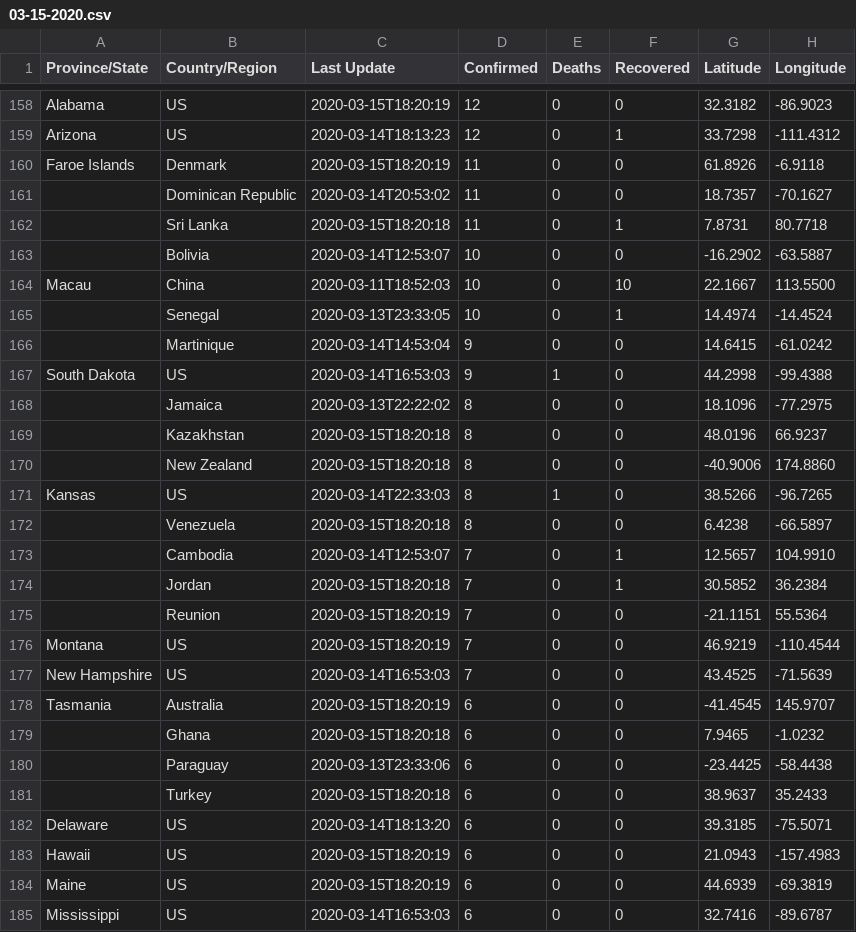
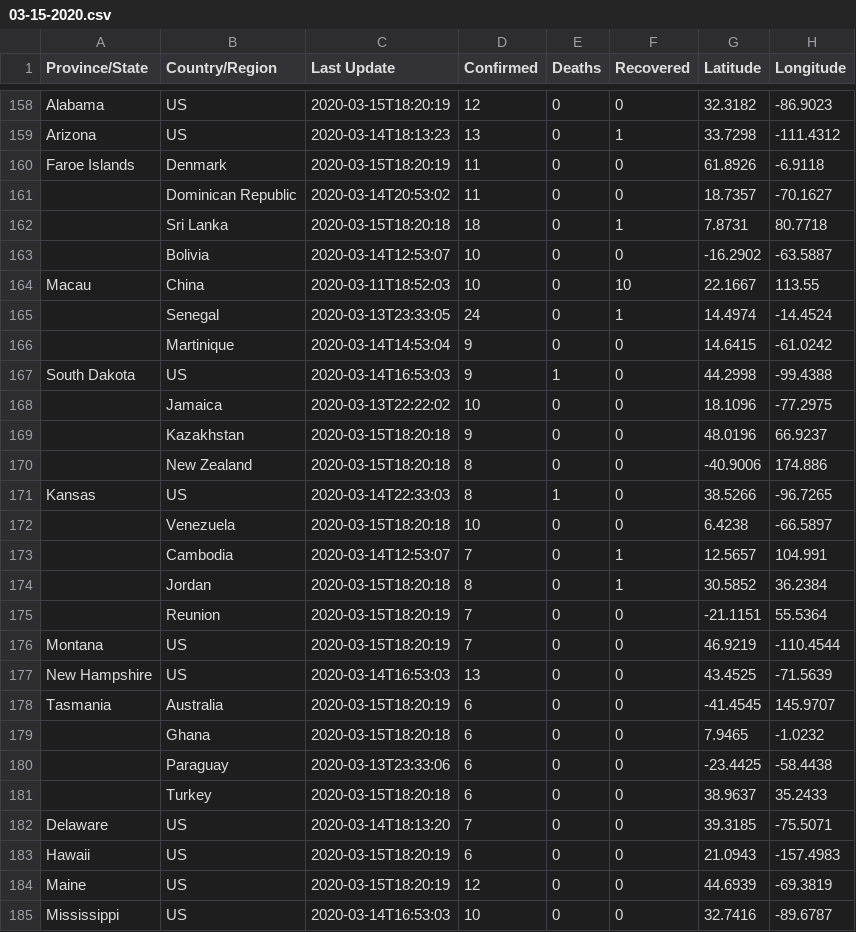
Before and after one commit to ecohydro/covid-19-waves, a CSV file: data/03-15-2020.csv, drawn as a sheet; only a part is shown, gaps mark what is left out; the diff covers the shown part only; the diff names each change by its address in the sheet, - before the commit and + after, or states it on an @@ line.

```diff
--- a/data/03-15-2020.csv
+++ b/data/03-15-2020.csv
-D159 (Confirmed): 12
+D159 (Confirmed): 13
-D162 (Confirmed): 11
+D162 (Confirmed): 18
-H164 (Longitude): 113.5500
+H164 (Longitude): 113.55
-D165 (Confirmed): 10
+D165 (Confirmed): 24
-D168 (Confirmed): 8
+D168 (Confirmed): 10
-D169 (Confirmed): 8
+D169 (Confirmed): 9
-H170 (Longitude): 174.8860
+H170 (Longitude): 174.886
-D172 (Confirmed): 8
+D172 (Confirmed): 10
-H173 (Longitude): 104.9910
+H173 (Longitude): 104.991
-D174 (Confirmed): 7
+D174 (Confirmed): 8
-D177 (Confirmed): 7
+D177 (Confirmed): 13
-D182 (Confirmed): 6
+D182 (Confirmed): 7
-D184 (Confirmed): 6
+D184 (Confirmed): 12
-D185 (Confirmed): 6
+D185 (Confirmed): 10
```
Also changed, not shown: 121 edited cells elsewhere in this file, data/time_series_19-covid-Confirmed.csv, data/time_series_19-covid-Deaths.csv, 7 other files.
